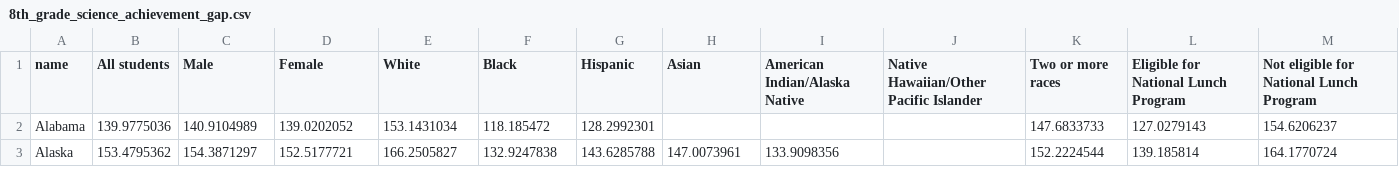
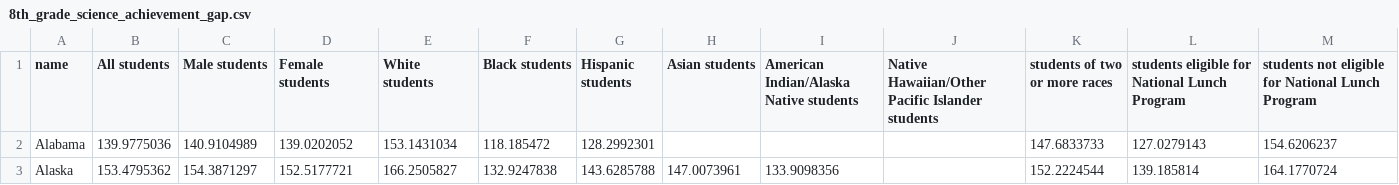
Before and after one commit to shelleywitte/d3_coordinated_viz, a CSV file: data/8th_grade_science_achievement_gap.csv, drawn as a sheet; only a part is shown.

```diff
--- a/data/8th_grade_science_achievement_gap.csv
+++ b/data/8th_grade_science_achievement_gap.csv
@@ -1,2 +1,2 @@
-name,All students,Male,Female,White,Black,Hispanic,Asian,American Indian/Alaska Native,Native Hawaiian/Other Pacific Islander,Two or more races,Eligible for National Lunch Program,Not eligible for National Lunch Program
+name,All students,Male students,Female students,White students,Black students,Hispanic students,Asian students,American Indian/Alaska Native students,Native Hawaiian/Other Pacific Islander students,students of two or more races,students eligible for National Lunch Program,students not eligible for National Lunch Program
 Alabama,139.9775036,140.9104989,139.0202052,153.1431034,118.185472,128.2992301,,,,147.6833733,127.0279143,154.6206237
```
Also changed, not shown: 5 other files.
